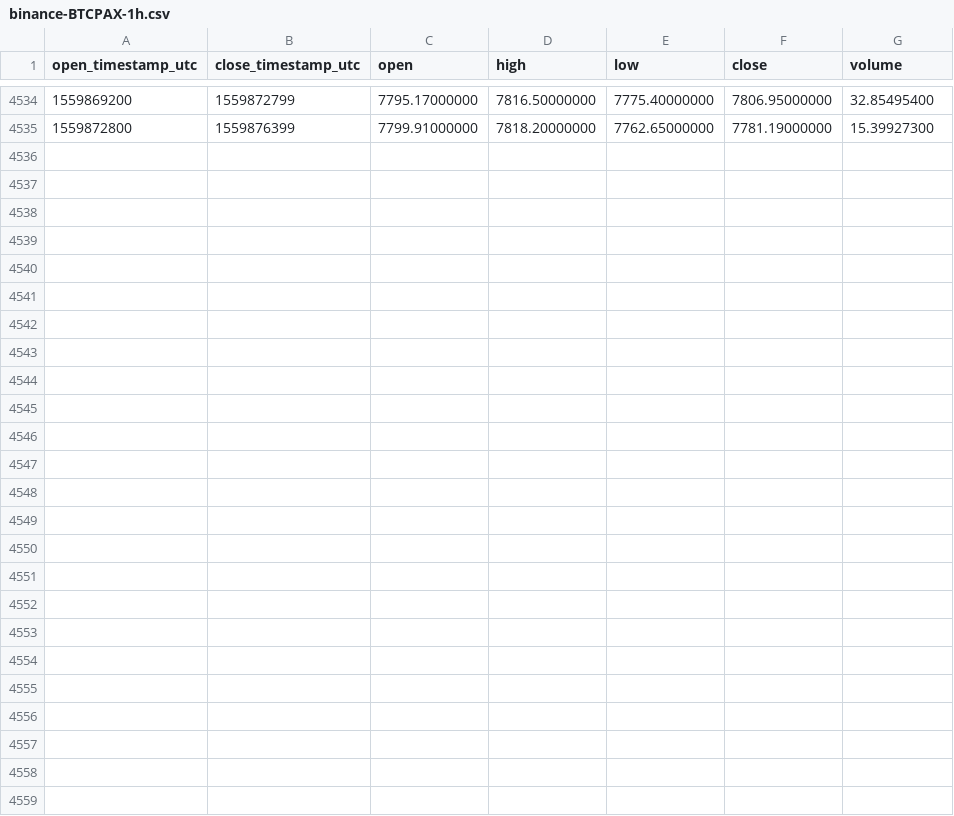
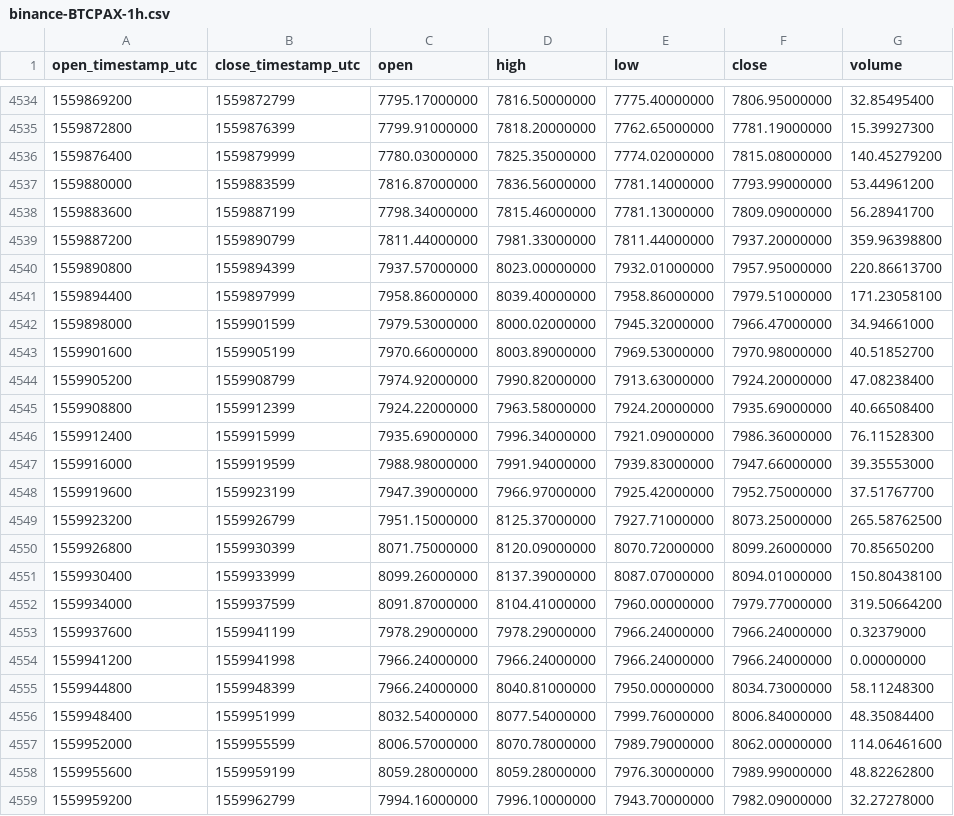
Before and after one commit to cryptobigbro/binance-BTCPAX, a CSV file: binance-BTCPAX-1h.csv, drawn as a sheet; only a part is shown, gaps mark what is left out.

Commit message:
Update OHLCV data.

```diff
--- a/binance-BTCPAX-1h.csv
+++ b/binance-BTCPAX-1h.csv
@@ -4535 +4535,25 @@ open_timestamp_utc,close_timestamp_utc,open,high,low,close,volume
 1559872800,1559876399,7799.91000000,7818.20000000,7762.65000000,7781.19000000,15.39927300
+1559876400,1559879999,7780.03000000,7825.35000000,7774.02000000,7815.08000000,140.45279200
+1559880000,1559883599,7816.87000000,7836.56000000,7781.14000000,7793.99000000,53.44961200
+1559883600,1559887199,7798.34000000,7815.46000000,7781.13000000,7809.09000000,56.28941700
+1559887200,1559890799,7811.44000000,7981.33000000,7811.44000000,7937.20000000,359.96398800
+1559890800,1559894399,7937.57000000,8023.00000000,7932.01000000,7957.95000000,220.86613700
+1559894400,1559897999,7958.86000000,8039.40000000,7958.86000000,7979.51000000,171.23058100
+1559898000,1559901599,7979.53000000,8000.02000000,7945.32000000,7966.47000000,34.94661000
+1559901600,1559905199,7970.66000000,8003.89000000,7969.53000000,7970.98000000,40.51852700
+1559905200,1559908799,7974.92000000,7990.82000000,7913.63000000,7924.20000000,47.08238400
+1559908800,1559912399,7924.22000000,7963.58000000,7924.20000000,7935.69000000,40.66508400
+1559912400,1559915999,7935.69000000,7996.34000000,7921.09000000,7986.36000000,76.11528300
+1559916000,1559919599,7988.98000000,7991.94000000,7939.83000000,7947.66000000,39.35553000
+1559919600,1559923199,7947.39000000,7966.97000000,7925.42000000,7952.75000000,37.51767700
+1559923200,1559926799,7951.15000000,8125.37000000,7927.71000000,8073.25000000,265.58762500
+1559926800,1559930399,8071.75000000,8120.09000000,8070.72000000,8099.26000000,70.85650200
+1559930400,1559933999,8099.26000000,8137.39000000,8087.07000000,8094.01000000,150.80438100
+1559934000,1559937599,8091.87000000,8104.41000000,7960.00000000,7979.77000000,319.50664200
+1559937600,1559941199,7978.29000000,7978.29000000,7966.24000000,7966.24000000,0.32379000
+1559941200,1559941998,7966.24000000,7966.24000000,7966.24000000,7966.24000000,0.00000000
+1559944800,1559948399,7966.24000000,8040.81000000,7950.00000000,8034.73000000,58.11248300
+1559948400,1559951999,8032.54000000,8077.54000000,7999.76000000,8006.84000000,48.35084400
+1559952000,1559955599,8006.57000000,8070.78000000,7989.79000000,8062.00000000,114.06461600
+1559955600,1559959199,8059.28000000,8059.28000000,7976.30000000,7989.99000000,48.82262800
+1559959200,1559962799,7994.16000000,7996.10000000,7943.70000000,7982.09000000,32.27278000
```
Also changed, not shown: binance-BTCPAX-1d.csv.
